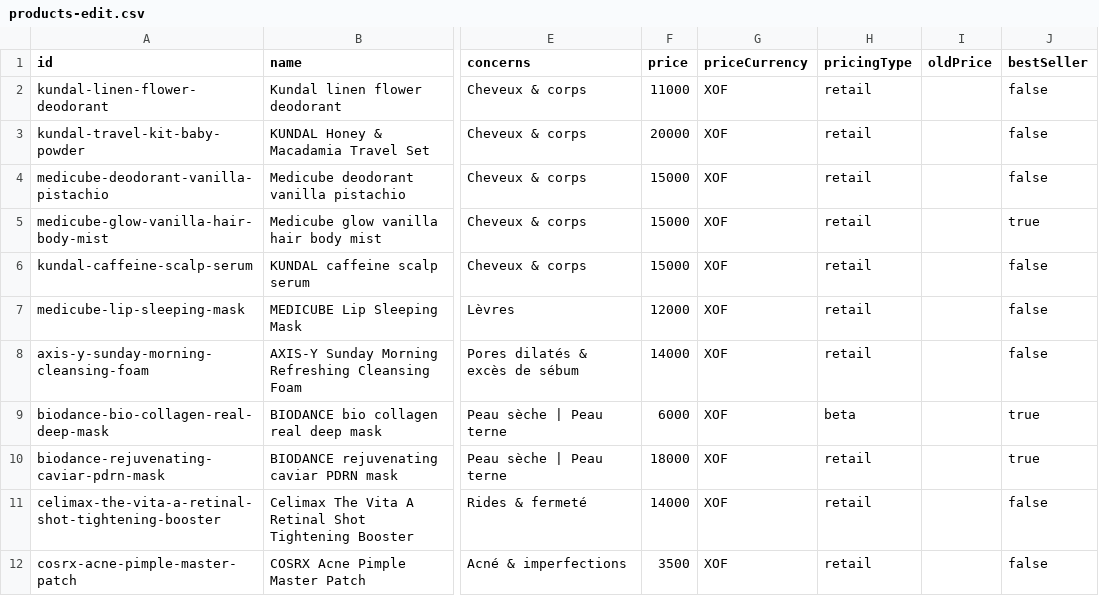
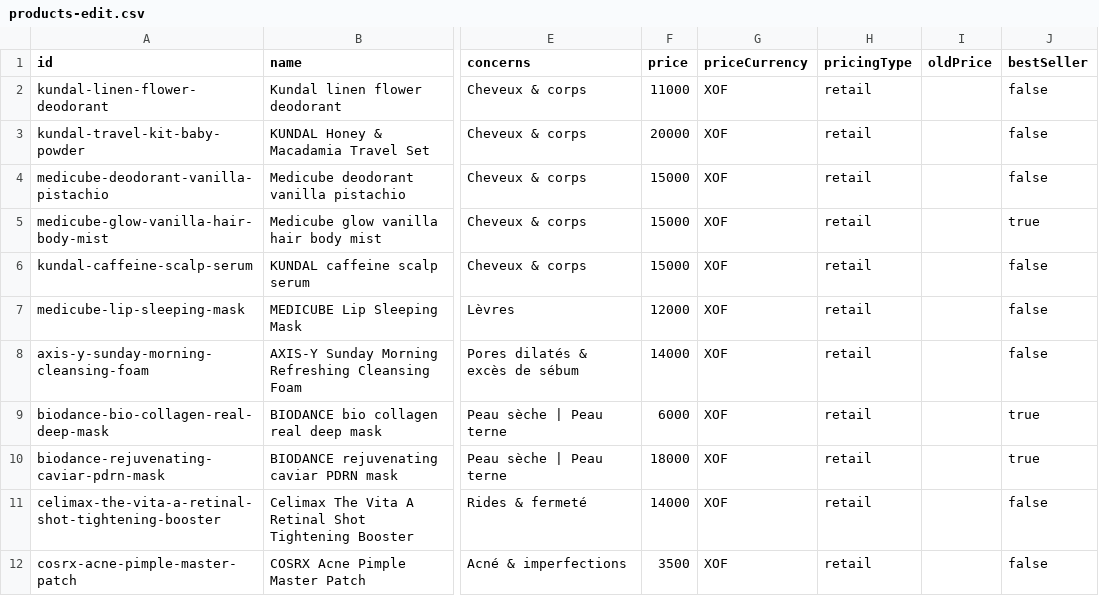
Before and after one commit to seifdevs/glowafrique, a CSV file: products-edit.csv, drawn as a sheet; only a part is shown, gaps mark what is left out; the diff names each change by its address in the sheet, - before the commit and + after, or states it on an @@ line.

Commit message:
Show Biodance mask retail price

```diff
--- a/products-edit.csv
+++ b/products-edit.csv
-H9 (pricingType): beta
+H9 (pricingType): retail
```
Also changed, not shown: 1 other file.
